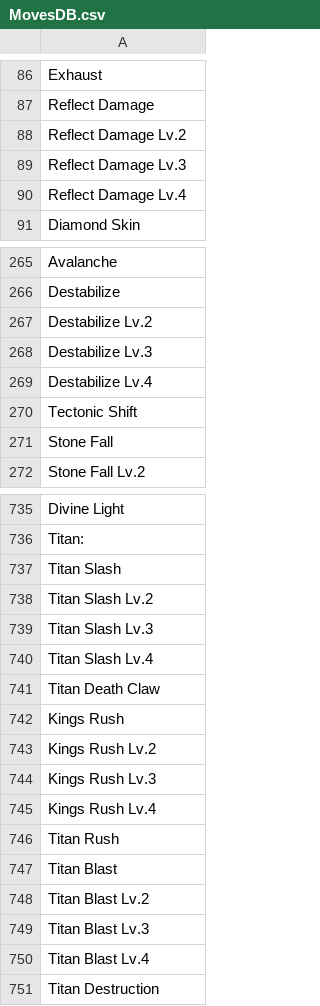
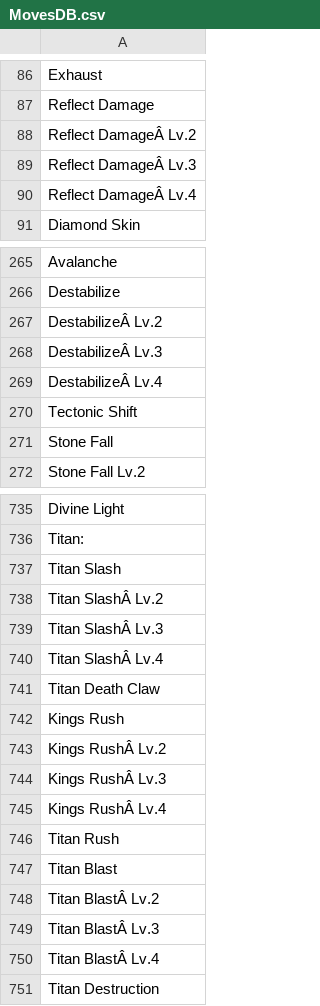
Before and after one commit to square-nine/minhero-towerofsages-allfiles, a CSV file: Recoding/Minions/Minion Moves/moves/MovesDB.csv, drawn as a sheet; only a part is shown, gaps mark what is left out; the diff covers the shown part only; the diff names each change by its address in the sheet, - before the commit and + after, or states it on an @@ line.

```diff
--- a/Recoding/Minions/Minion Moves/moves/MovesDB.csv
+++ b/Recoding/Minions/Minion Moves/moves/MovesDB.csv
-A88: Reflect Damage Lv.2
+A88: Reflect DamageÂ Lv.2
-A89: Reflect Damage Lv.3
+A89: Reflect DamageÂ Lv.3
-A90: Reflect Damage Lv.4
+A90: Reflect DamageÂ Lv.4
-A267: Destabilize Lv.2
+A267: DestabilizeÂ Lv.2
-A268: Destabilize Lv.3
+A268: DestabilizeÂ Lv.3
-A269: Destabilize Lv.4
+A269: DestabilizeÂ Lv.4
-A738: Titan Slash Lv.2
+A738: Titan SlashÂ Lv.2
-A739: Titan Slash Lv.3
+A739: Titan SlashÂ Lv.3
-A740: Titan Slash Lv.4
+A740: Titan SlashÂ Lv.4
-A743: Kings Rush Lv.2
+A743: Kings RushÂ Lv.2
-A744: Kings Rush Lv.3
+A744: Kings RushÂ Lv.3
-A745: Kings Rush Lv.4
+A745: Kings RushÂ Lv.4
-A748: Titan Blast Lv.2
+A748: Titan BlastÂ Lv.2
-A749: Titan Blast Lv.3
+A749: Titan BlastÂ Lv.3
-A750: Titan Blast Lv.4
+A750: Titan BlastÂ Lv.4
```
Also changed, not shown: 32 edited cells elsewhere in this file.
